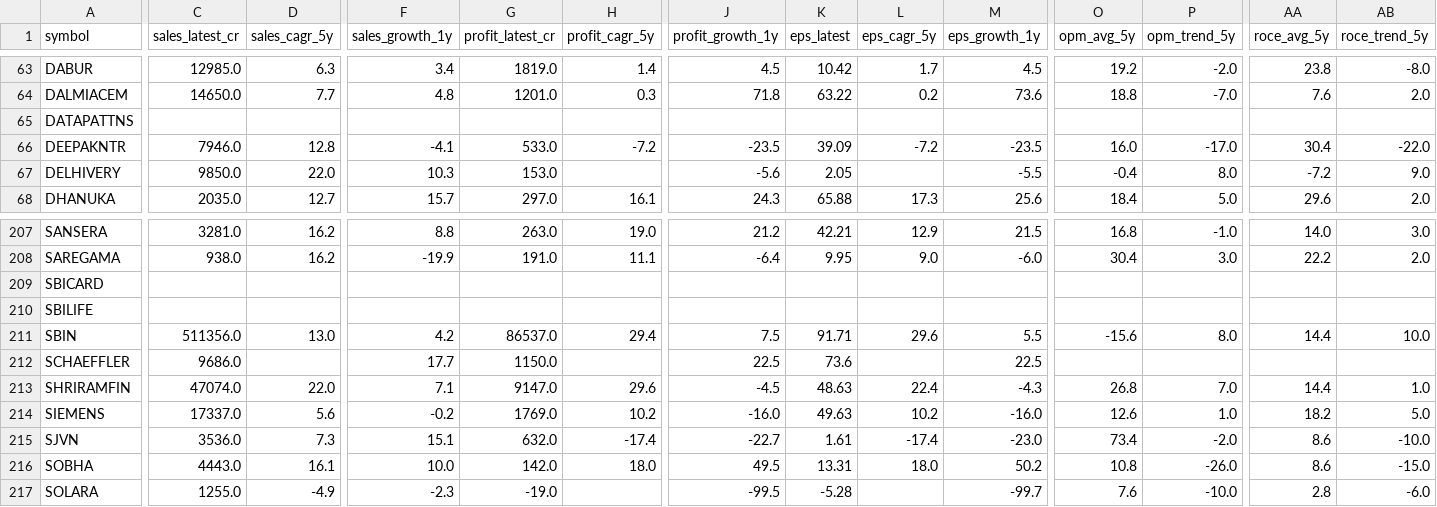
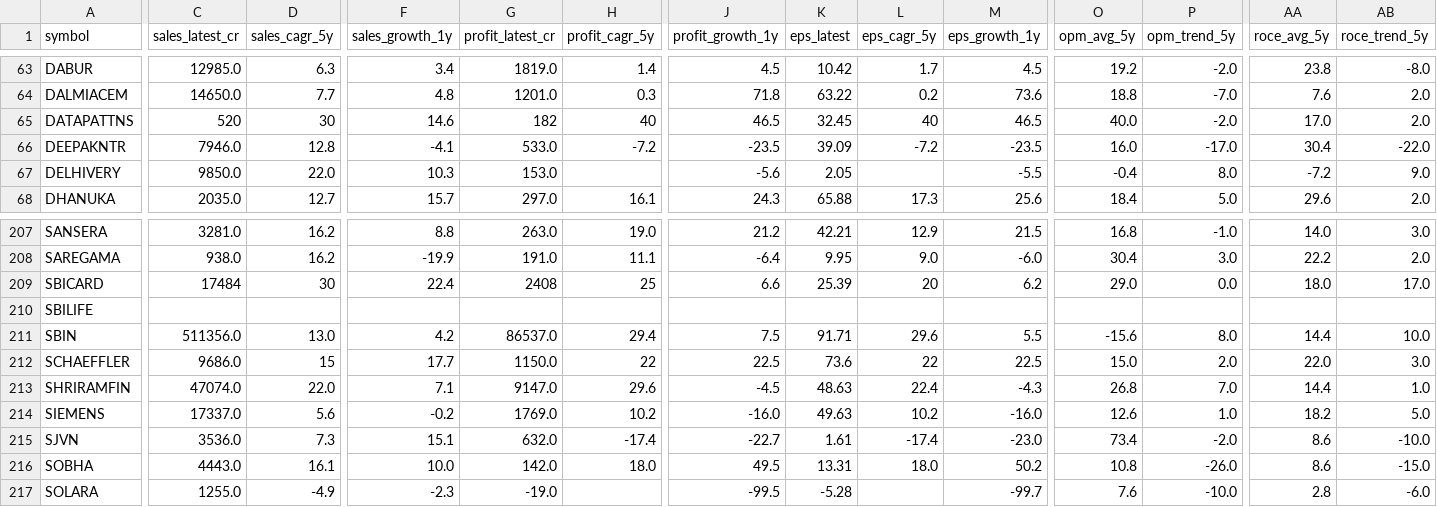
Before and after one commit to guruguha7-droid/india-stock-api, a CSV file: screener_fundamentals.csv, drawn as a sheet; only a part is shown, gaps mark what is left out; the diff covers the shown part only; the diff names each change by its address in the sheet, - before the commit and + after, or states it on an @@ line.

Commit message:
data: fill fundamentals for DATAPATTNS, ABBOTINDIA, PAGEIND, PGHH, HONAUT, IRFC, SBICARD, ABB, COLPAL, NESTLEIND, SCHAEFFLER, AUBANK, VSTIND

```diff
--- a/screener_fundamentals.csv
+++ b/screener_fundamentals.csv
-C65 (sales_latest_cr): (empty)
+C65 (sales_latest_cr): 520
-D65 (sales_cagr_5y): (empty)
+D65 (sales_cagr_5y): 30
-F65 (sales_growth_1y): (empty)
+F65 (sales_growth_1y): 14.6
-G65 (profit_latest_cr): (empty)
+G65 (profit_latest_cr): 182
-H65 (profit_cagr_5y): (empty)
+H65 (profit_cagr_5y): 40
-J65 (profit_growth_1y): (empty)
+J65 (profit_growth_1y): 46.5
-K65 (eps_latest): (empty)
+K65 (eps_latest): 32.45
-L65 (eps_cagr_5y): (empty)
+L65 (eps_cagr_5y): 40
-M65 (eps_growth_1y): (empty)
+M65 (eps_growth_1y): 46.5
-O65 (opm_avg_5y): (empty)
+O65 (opm_avg_5y): 40.0
-P65 (opm_trend_5y): (empty)
+P65 (opm_trend_5y): -2.0
-AA65 (roce_avg_5y): (empty)
+AA65 (roce_avg_5y): 17.0
-AB65 (roce_trend_5y): (empty)
+AB65 (roce_trend_5y): 2.0
-C209 (sales_latest_cr): (empty)
+C209 (sales_latest_cr): 17484
-D209 (sales_cagr_5y): (empty)
+D209 (sales_cagr_5y): 30
-F209 (sales_growth_1y): (empty)
+F209 (sales_growth_1y): 22.4
-G209 (profit_latest_cr): (empty)
+G209 (profit_latest_cr): 2408
-H209 (profit_cagr_5y): (empty)
+H209 (profit_cagr_5y): 25
-J209 (profit_growth_1y): (empty)
+J209 (profit_growth_1y): 6.6
-K209 (eps_latest): (empty)
+K209 (eps_latest): 25.39
-L209 (eps_cagr_5y): (empty)
+L209 (eps_cagr_5y): 20
-M209 (eps_growth_1y): (empty)
+M209 (eps_growth_1y): 6.2
-O209 (opm_avg_5y): (empty)
+O209 (opm_avg_5y): 29.0
-P209 (opm_trend_5y): (empty)
+P209 (opm_trend_5y): 0.0
-AA209 (roce_avg_5y): (empty)
+AA209 (roce_avg_5y): 18.0
-AB209 (roce_trend_5y): (empty)
+AB209 (roce_trend_5y): 17.0
-D212 (sales_cagr_5y): (empty)
+D212 (sales_cagr_5y): 15
-H212 (profit_cagr_5y): (empty)
+H212 (profit_cagr_5y): 22
-L212 (eps_cagr_5y): (empty)
+L212 (eps_cagr_5y): 22
-O212 (opm_avg_5y): (empty)
+O212 (opm_avg_5y): 15.0
-P212 (opm_trend_5y): (empty)
+P212 (opm_trend_5y): 2.0
-AA212 (roce_avg_5y): (empty)
+AA212 (roce_avg_5y): 22.0
-AB212 (roce_trend_5y): (empty)
+AB212 (roce_trend_5y): 3.0
```
Also changed, not shown: 159 edited cells elsewhere in this file.
